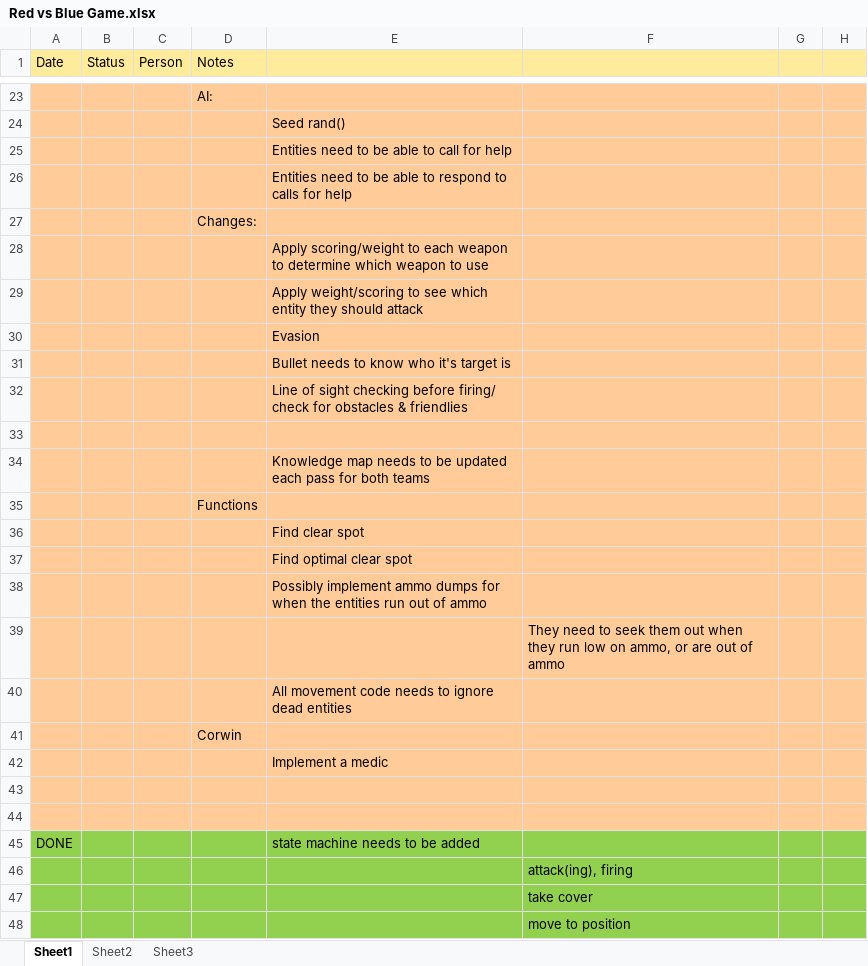
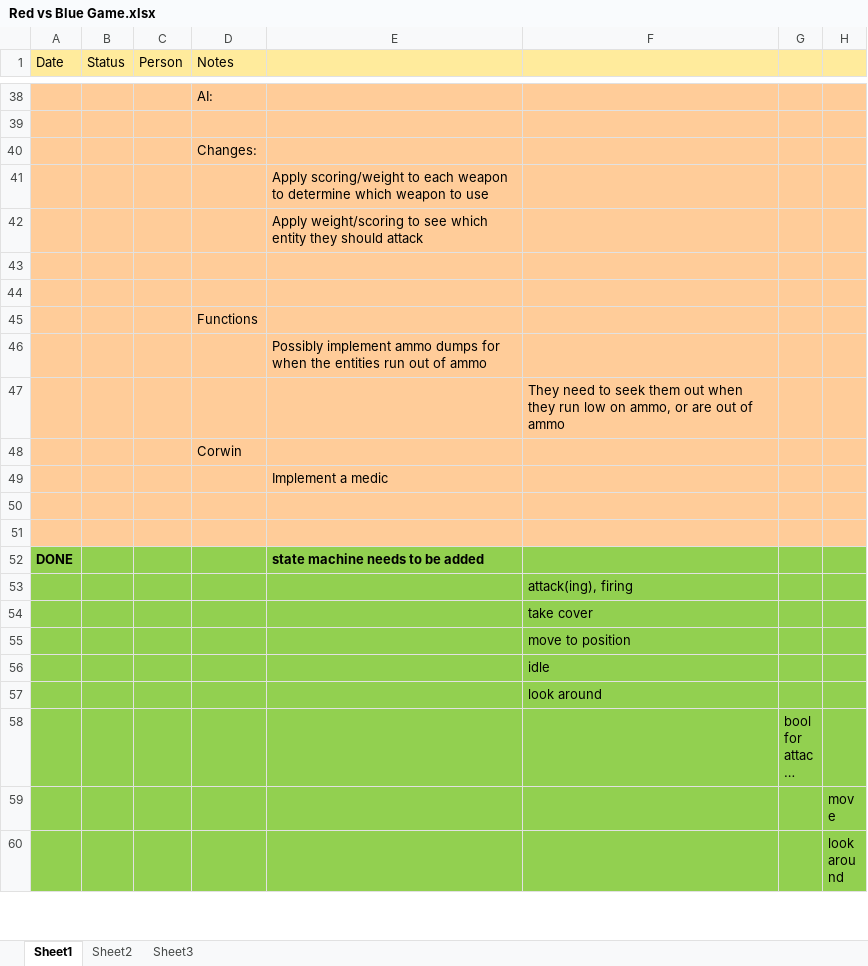
Before and after one commit to CorwinJV/rvbgame, an Excel workbook: Open GL Basic Engine/Content/Red vs Blue Game.xlsx, sheet Sheet1, drawn as a sheet; only a part is shown, gaps mark what is left out; the shorter side is filled out with more unchanged rows; long unchanged cells end in …; values as stored, in another font and other column widths than the file's, no borders; removed rows and columns are numbered as before the commit, all else as after; the diff covers the shown part only; the diff names each change by its address in the sheet, - before the commit and + after, or states it on an @@ line.

```diff
--- a/Open GL Basic Engine/Content/Red vs Blue Game.xlsx (sheet Sheet1)
+++ b/Open GL Basic Engine/Content/Red vs Blue Game.xlsx (sheet Sheet1)
-E39: Seed rand()
+E39: (empty)
-row 25:  |  |  |  | Entities need to be able to call for help
-row 26:  |  |  |  | Entities need to be able to respond to calls for help
-row 30:  |  |  |  | Evasion
-row 31:  |  |  |  | Bullet needs to know who it's target is
-row 32:  |  |  |  | Line of sight checking before firing/ check for obstacles & friendlies
-E44: Knowledge map needs to be updated each pass for both teams
+E44: (empty)
-row 36:  |  |  |  | Find clear spot
-row 37:  |  |  |  | Find optimal clear spot
-row 40:  |  |  |  | All movement code needs to ignore dead entities
-A52 bold: off
+A52 bold: on
-E52 bold: off
+E52 bold: on
```
Also changed, not shown: 19 added rows, 8 removed rows, 8 edited cells and cell formats elsewhere in this sheet, sheet Sheet3.
